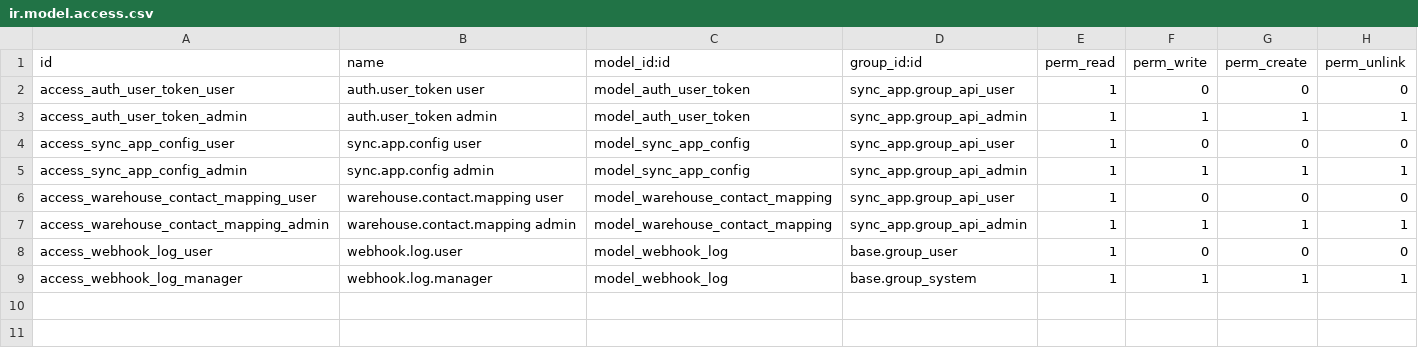
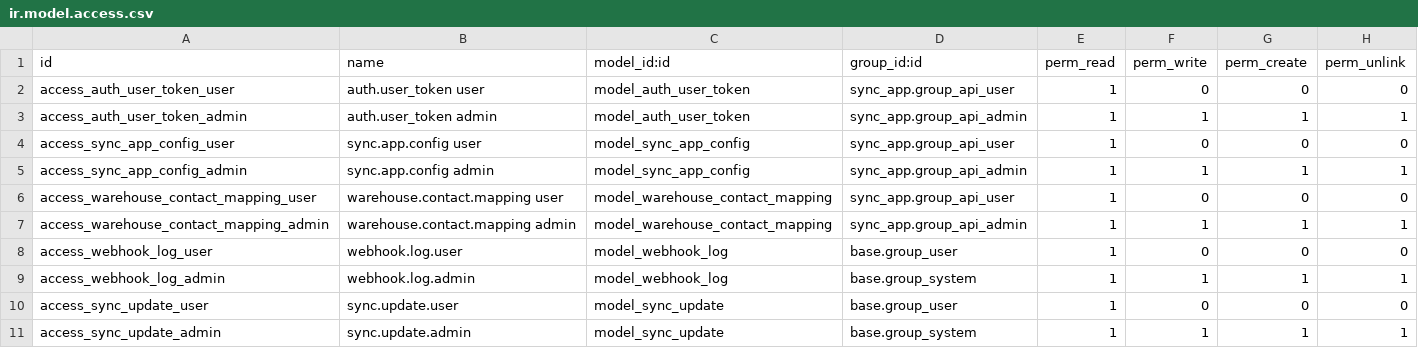
Before and after one commit to glad47/sync_app, a CSV file: security/ir.model.access.csv, drawn as a sheet.

```diff
--- a/security/ir.model.access.csv
+++ b/security/ir.model.access.csv
@@ -8,2 +8,4 @@ access_warehouse_contact_mapping_admin,warehouse.contact.mapping admin,model_war
 access_webhook_log_user,webhook.log.user,model_webhook_log,base.group_user,1,0,0,0
-access_webhook_log_manager,webhook.log.manager,model_webhook_log,base.group_system,1,1,1,1
+access_webhook_log_admin,webhook.log.admin,model_webhook_log,base.group_system,1,1,1,1
+access_sync_update_user,sync.update.user,model_sync_update,base.group_user,1,0,0,0
+access_sync_update_admin,sync.update.admin,model_sync_update,base.group_system,1,1,1,1
```
Also changed, not shown: 3 other files.
